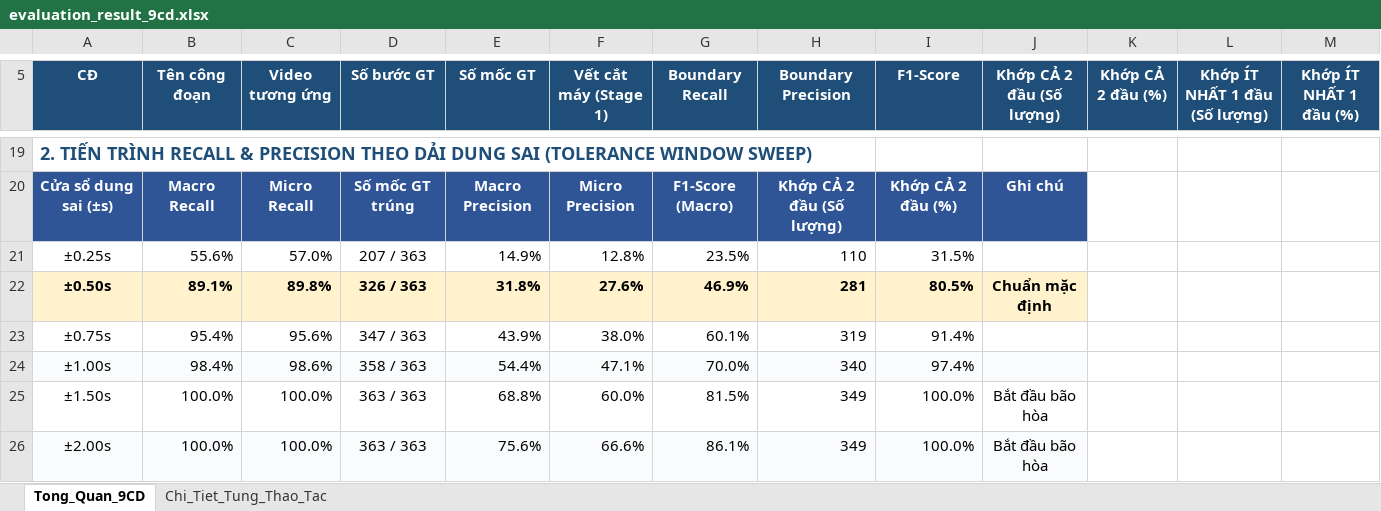
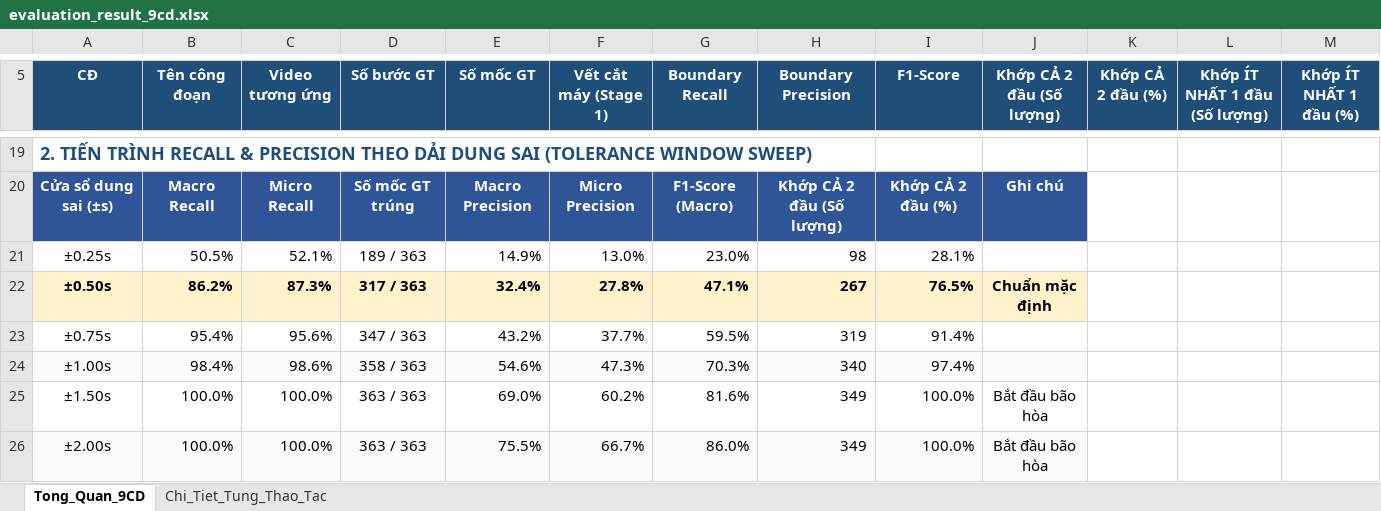
Before and after one commit to bmhungqb/ai4training-aicore-poc, an Excel workbook: evaluation_result_9cd.xlsx, sheet Tong_Quan_9CD, drawn as a sheet; only a part is shown, gaps mark what is left out; values as stored, in another font and other column widths than the file's, no borders; the diff covers the shown part only; the diff names each change by its address in the sheet, - before the commit and + after, or states it on an @@ line.

```diff
--- a/evaluation_result_9cd.xlsx (sheet Tong_Quan_9CD)
+++ b/evaluation_result_9cd.xlsx (sheet Tong_Quan_9CD)
-B21 (Tên công đoạn): 55.6%
+B21 (Tên công đoạn): 50.5%
-C21 (Video tương ứng): 57.0%
+C21 (Video tương ứng): 52.1%
-D21 (Số bước GT): 207 / 363
+D21 (Số bước GT): 189 / 363
-F21 (Vết cắt máy (Stage 1)): 12.8%
+F21 (Vết cắt máy (Stage 1)): 13.0%
-G21 (Boundary Recall): 23.5%
+G21 (Boundary Recall): 23.0%
-H21 (Boundary Precision): 110
+H21 (Boundary Precision): 98
-I21 (F1-Score): 31.5%
+I21 (F1-Score): 28.1%
-B22 (Tên công đoạn): 89.1%
+B22 (Tên công đoạn): 86.2%
-C22 (Video tương ứng): 89.8%
+C22 (Video tương ứng): 87.3%
-D22 (Số bước GT): 326 / 363
+D22 (Số bước GT): 317 / 363
-E22 (Số mốc GT): 31.8%
+E22 (Số mốc GT): 32.4%
-F22 (Vết cắt máy (Stage 1)): 27.6%
+F22 (Vết cắt máy (Stage 1)): 27.8%
-G22 (Boundary Recall): 46.9%
+G22 (Boundary Recall): 47.1%
-H22 (Boundary Precision): 281
+H22 (Boundary Precision): 267
-I22 (F1-Score): 80.5%
+I22 (F1-Score): 76.5%
-E23 (Số mốc GT): 43.9%
+E23 (Số mốc GT): 43.2%
-F23 (Vết cắt máy (Stage 1)): 38.0%
+F23 (Vết cắt máy (Stage 1)): 37.7%
-G23 (Boundary Recall): 60.1%
+G23 (Boundary Recall): 59.5%
-E24 (Số mốc GT): 54.4%
+E24 (Số mốc GT): 54.6%
-F24 (Vết cắt máy (Stage 1)): 47.1%
+F24 (Vết cắt máy (Stage 1)): 47.3%
-G24 (Boundary Recall): 70.0%
+G24 (Boundary Recall): 70.3%
-E25 (Số mốc GT): 68.8%
+E25 (Số mốc GT): 69.0%
-F25 (Vết cắt máy (Stage 1)): 60.0%
+F25 (Vết cắt máy (Stage 1)): 60.2%
-G25 (Boundary Recall): 81.5%
+G25 (Boundary Recall): 81.6%
-E26 (Số mốc GT): 75.6%
+E26 (Số mốc GT): 75.5%
-F26 (Vết cắt máy (Stage 1)): 66.6%
+F26 (Vết cắt máy (Stage 1)): 66.7%
-G26 (Boundary Recall): 86.1%
+G26 (Boundary Recall): 86.0%
```
Also changed, not shown: 2 added rows, 2 removed rows and 32 edited cells elsewhere in this sheet, sheet Chi_Tiet_Tung_Thao_Tac, 3 other files.
